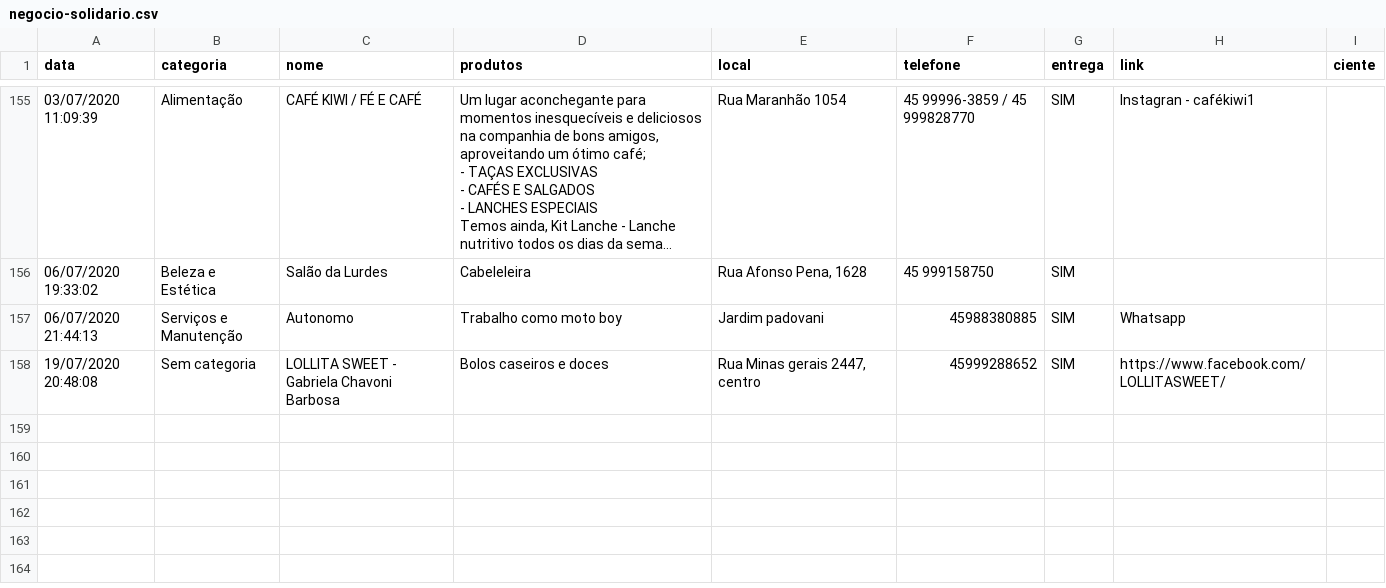
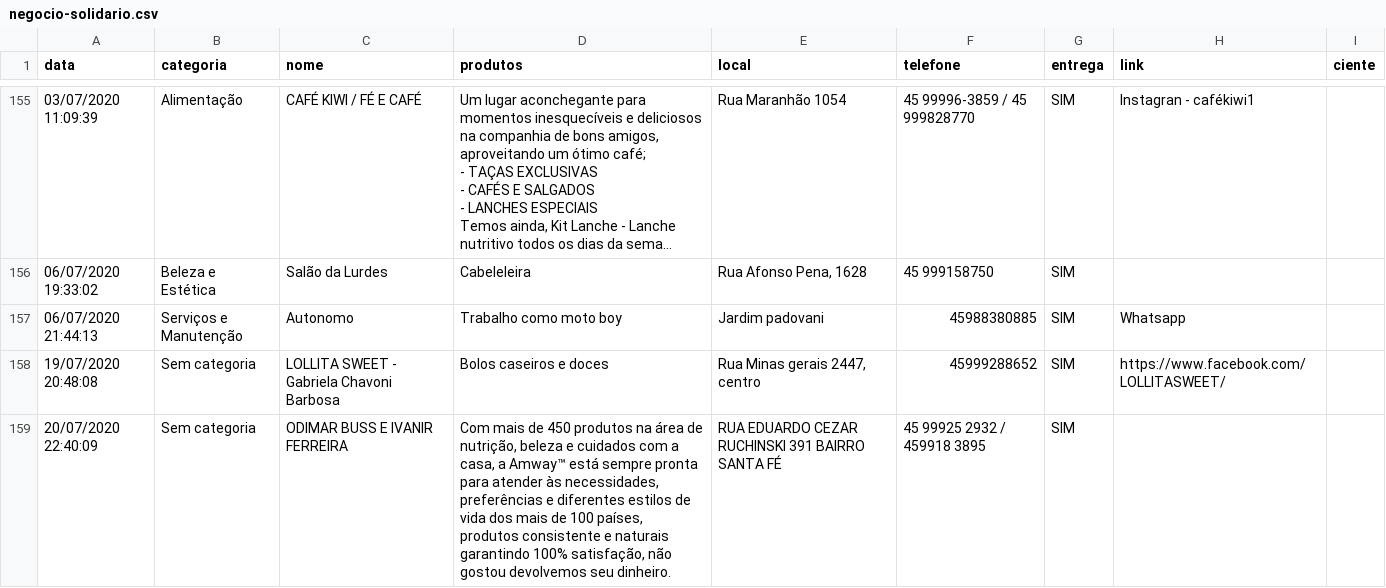
Before and after one commit to tetri/nib_negocio-solidario, a CSV file: _data/negocio-solidario.csv, drawn as a sheet; only a part is shown, gaps mark what is left out; long unchanged cells end in …; the diff names each change by its address in the sheet, - before the commit and + after, or states it on an @@ line.

```diff
--- a/_data/negocio-solidario.csv
+++ b/_data/negocio-solidario.csv
+row 159: 20/07/2020 22:40:09 | Sem categoria | ODIMAR BUSS E IVANIR FERREIRA | Com mais de 450 produtos na área de nutrição, beleza e cuidados com a casa, a Amway™ está sempre pronta para atender às necessidades, preferências e diferentes estilos de vida dos mais de 100 países, produtos consistente e naturais garantindo 100% satisfação, não gostou devolvemos seu dinheiro. | RUA EDUARDO CEZAR RUCHINSKI 391 BAIRRO SANTA FÉ | 45 99925 2932 / 459918 3895 | SIM
```
Also changed, not shown: 1 other file.
